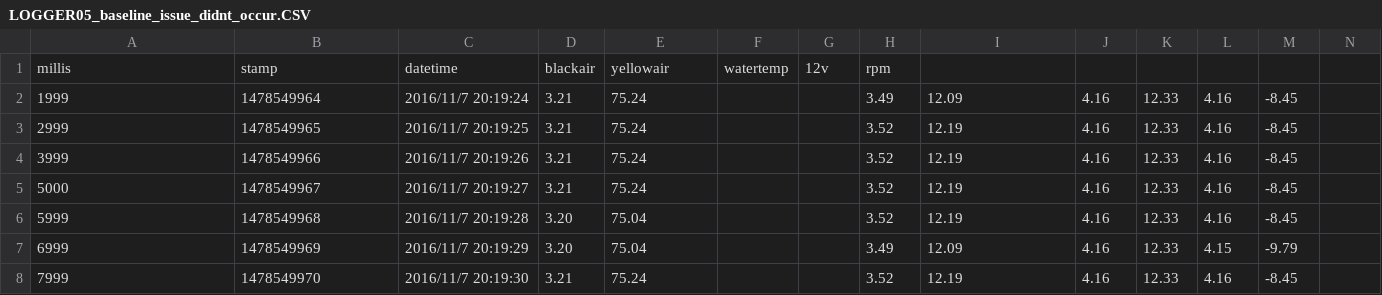
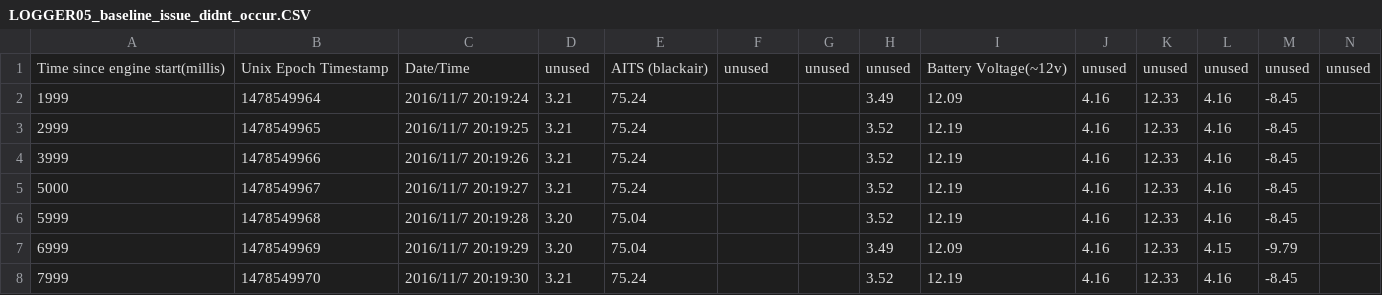
Before and after one commit to neogeek83/CarMonitor, a CSV file: CarMonitor/sensor_readings/LOGGER05_baseline_issue_didnt_occur.CSV, drawn as a sheet; only a part is shown; removed rows and columns are numbered as before the commit, all else as after; rows hold the shown columns only; the diff names each change by its address in the sheet, - before the commit and + after, or states it on an @@ line.

Commit message:
fixing issue with output formatting

```diff
--- a/CarMonitor/sensor_readings/LOGGER05_baseline_issue_didnt_occur.CSV
+++ b/CarMonitor/sensor_readings/LOGGER05_baseline_issue_didnt_occur.CSV
-row 1: millis | stamp | datetime | blackair | yellowair | watertemp | 12v | rpm
+row 1: Time since engine start(millis) | Unix Epoch Timestamp | Date/Time | unused | AITS (blackair) | unused | unused | unused | Battery Voltage(~12v) | unused | unused | unused | unused | unused
```
Also changed, not shown: 1 other file.
